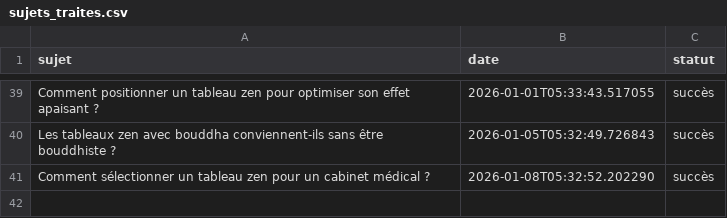
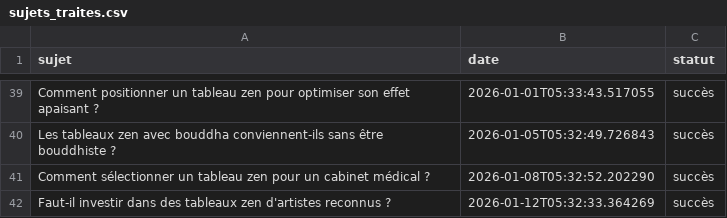
Before and after one commit to Metalosmose21/Zen-1, a CSV file: sujets_traites.csv, drawn as a sheet; only a part is shown, gaps mark what is left out; the diff names each change by its address in the sheet, - before the commit and + after, or states it on an @@ line.

```diff
--- a/sujets_traites.csv
+++ b/sujets_traites.csv
+row 42: Faut-il investir dans des tableaux zen d'artistes reconnus ? | 2026-01-12T05:32:33.364269 | succès
```
Also changed, not shown: sujets.csv.
